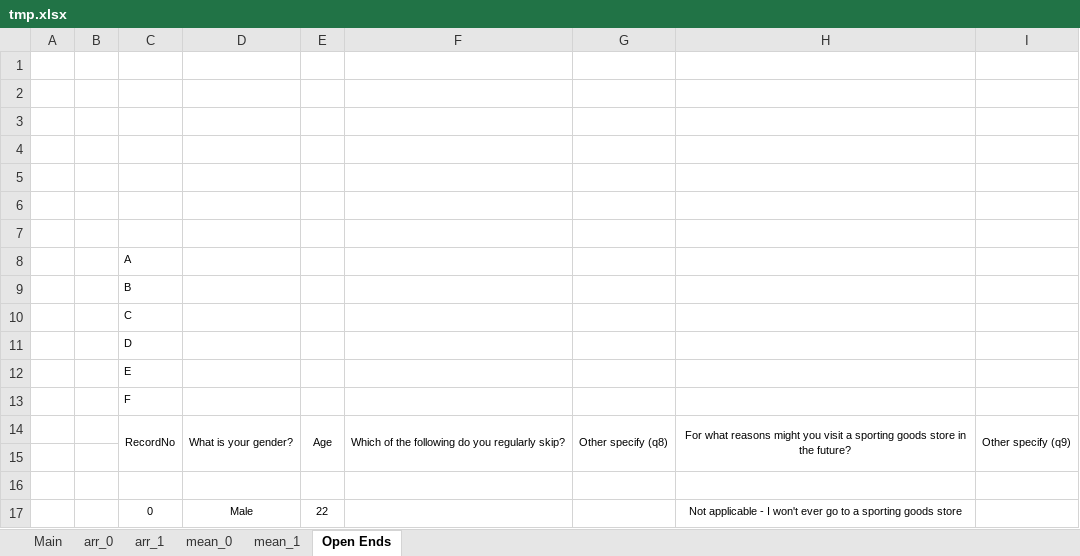
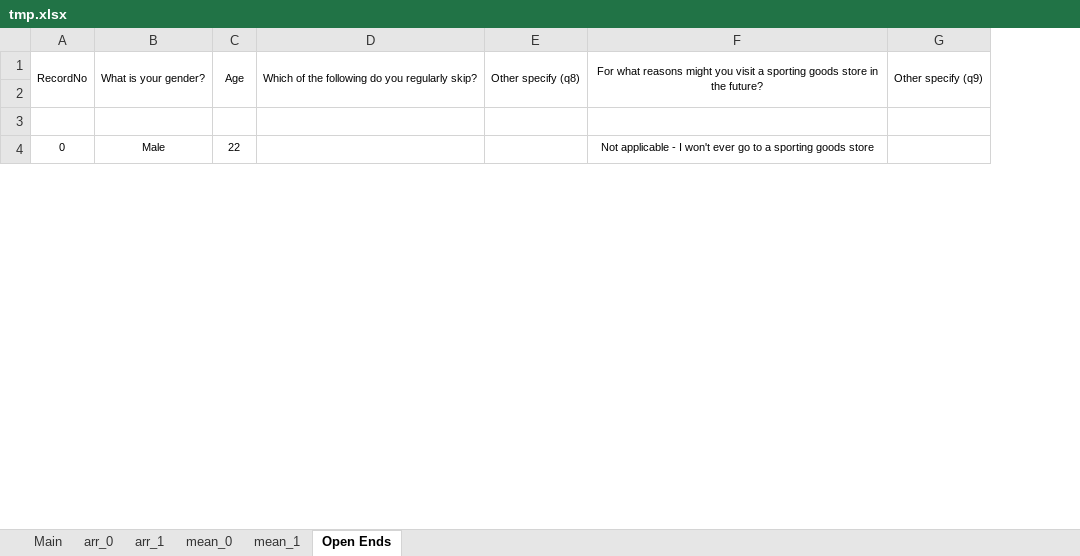
Before and after one commit to Quantipy/quantipy, an Excel workbook: tmp.xlsx, sheet Open Ends, drawn as a sheet; only a part is shown; values as stored, in another font and other column widths than the file's, no borders; charts and pictures not drawn; the diff names each change by its address in the sheet, - before the commit and + after, or states it on an @@ line.

```diff
--- a/tmp.xlsx (sheet Open Ends)
+++ b/tmp.xlsx (sheet Open Ends)
-column A, empty
-column B, empty
-row 1: (empty)
-row 2: (empty)
-row 3: (empty)
-row 4: (empty)
-row 5: (empty)
-row 6: (empty)
-row 7: (empty)
-row 8:  |  | A
-row 9:  |  | B
-row 10:  |  | C
-row 11:  |  | D
-row 12:  |  | E
-row 13:  |  | F
```
Also changed, not shown: sheet Main, sheet arr_1, sheet mean_1, sheet arr_0, sheet mean_0, charts or pictures, 2 other files.
